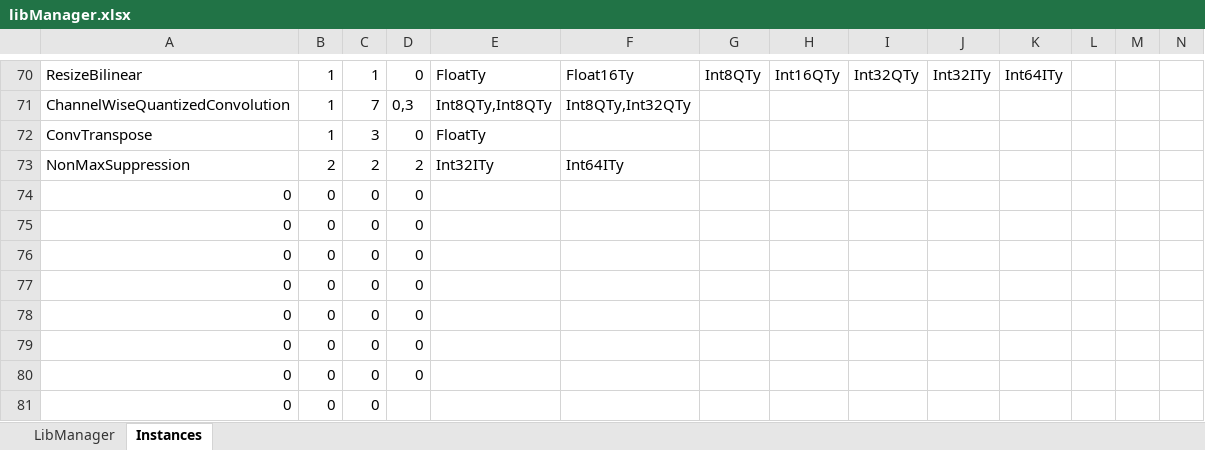
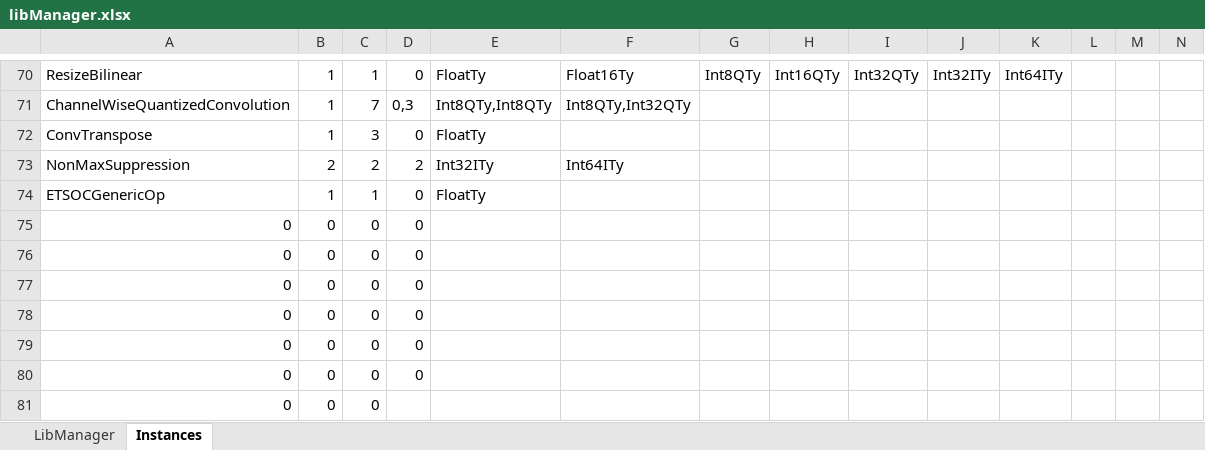
Before and after one commit to ubergarm/et-platform, an Excel workbook: dnn-library/scripts/libManager.xlsx, sheet Instances, drawn as a sheet; only a part is shown, gaps mark what is left out; values as stored, in another font and other column widths than the file's, no borders; removed rows and columns are numbered as before the commit, all else as after; rows hold the shown columns only; the diff names each change by its address in the sheet, - before the commit and + after, or states it on an @@ line.

Commit message:
[dnn-library] [SW-11874] adding ETSOCGenericOp operator

```diff
--- a/dnn-library/scripts/libManager.xlsx (sheet Instances)
+++ b/dnn-library/scripts/libManager.xlsx (sheet Instances)
-row 74: 0 | 0 | 0 | 0
+row 74: ETSOCGenericOp | 1 | 1 | 0 | FloatTy
```
Also changed, not shown: sheet LibManager, dnn-library/scripts/cacheState.xlsx, 7 other files.
